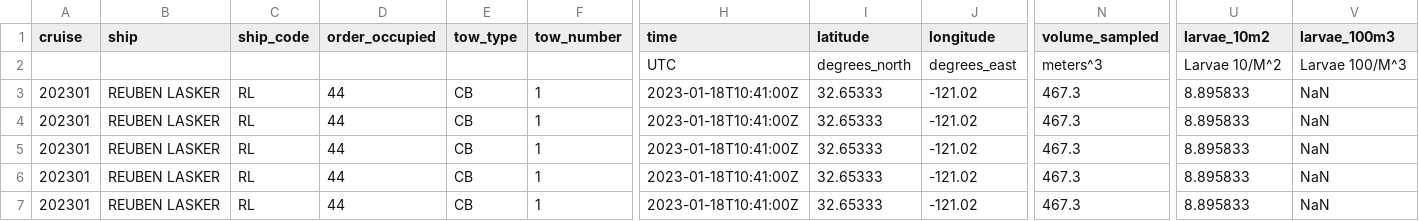
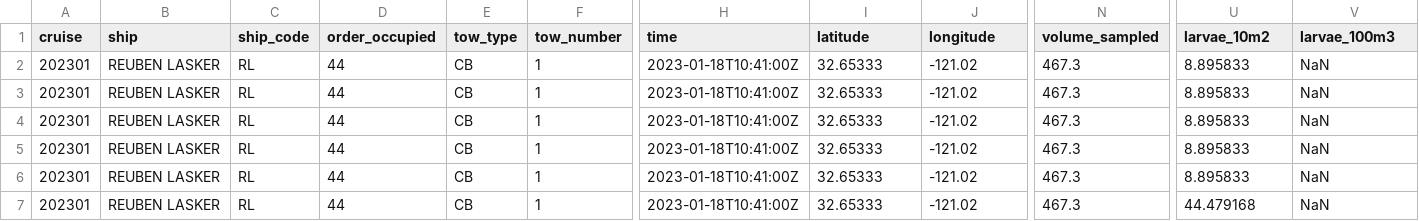
Before and after one commit to FaizanHaque/The-Bug-Collectors, a CSV file: data/fish.csv, drawn as a sheet; only a part is shown, gaps mark what is left out; the shorter side is filled out with more unchanged rows; rows hold the shown columns only; the diff names each change by its address in the sheet, - before the commit and + after, or states it on an @@ line.

Commit message:
Edited CSV

```diff
--- a/data/fish.csv
+++ b/data/fish.csv
-row 2:  |  |  |  |  |  | UTC | degrees_north | degrees_east | meters^3 | Larvae 10/M^2 | Larvae 100/M^3
```
